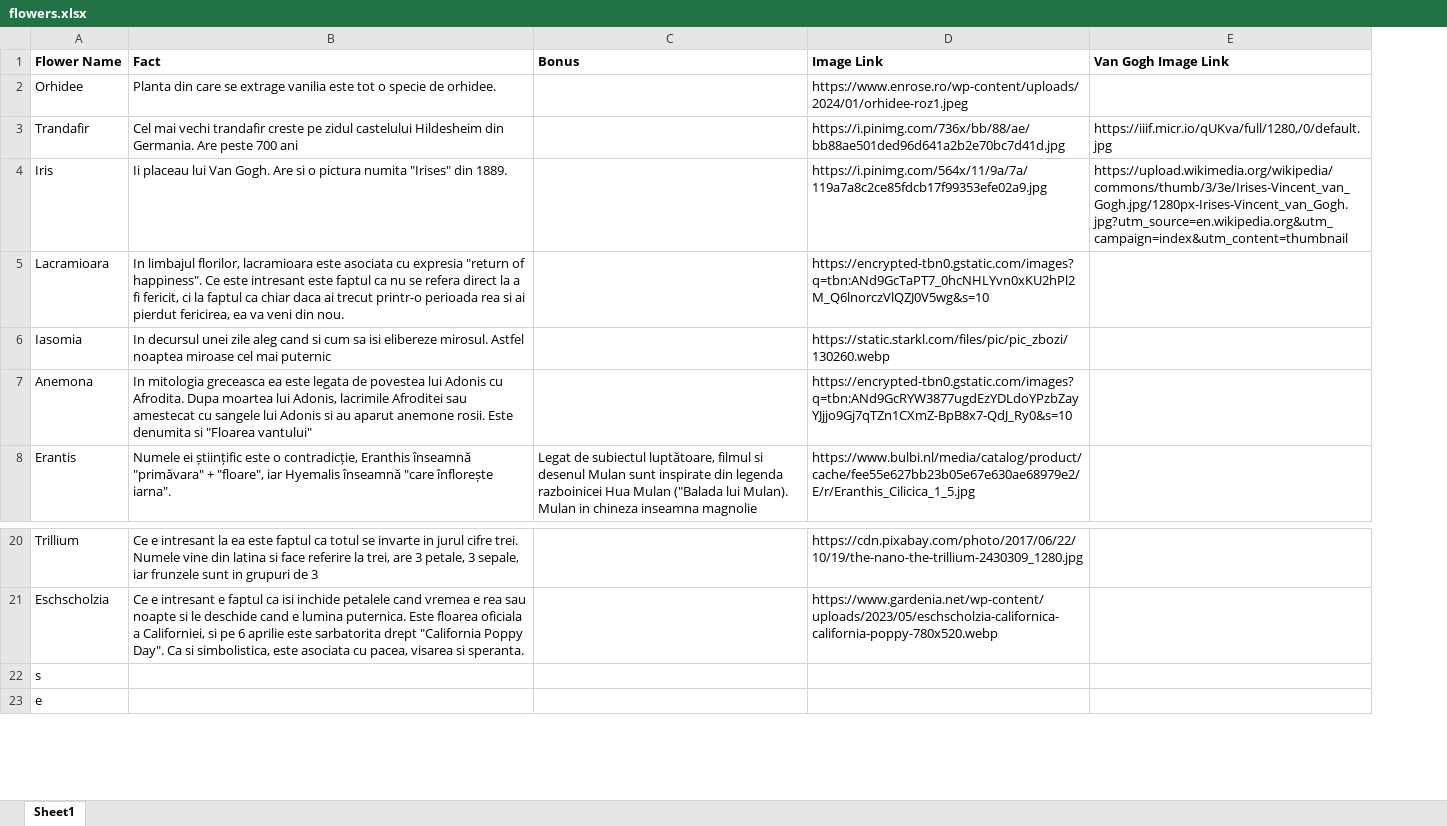
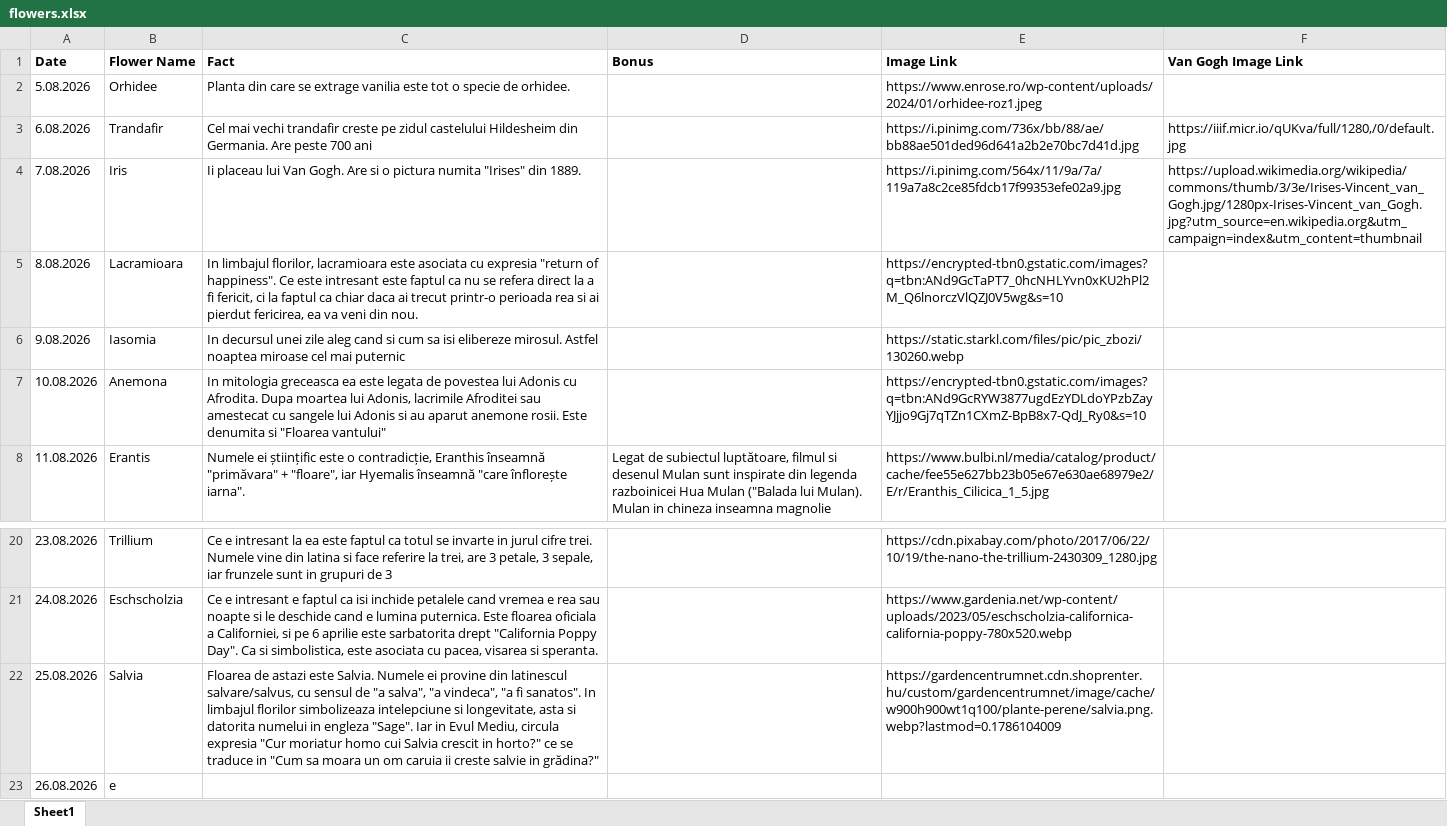
Before and after one commit to mititelu-iosifmarian/flowers-site, an Excel workbook: excel_to_json/flowers.xlsx, sheet Sheet1, drawn as a sheet; only a part is shown, gaps mark what is left out; values as stored, in another font and other column widths than the file's, no borders; removed rows and columns are numbered as before the commit, all else as after; the diff names each change by its address in the sheet, - before the commit and + after, or states it on an @@ line.

```diff
--- a/excel_to_json/flowers.xlsx (sheet Sheet1)
+++ b/excel_to_json/flowers.xlsx (sheet Sheet1)
+column A (Date), rows 2-8: 5.08.2026 | 6.08.2026 | 7.08.2026 | 8.08.2026 | 9.08.2026 | 10.08.2026 | 11.08.2026; rows 20-21: 23.08.2026 | 24.08.2026; row 23: 26.08.2026
-row 22: s
+row 22: 25.08.2026 | Salvia | Floarea de astazi este Salvia. Numele ei provine din latinescul salvare/salvus, cu sensul de "a salva", "a vindeca", "a fi sanatos". In limbajul florilor simbolizeaza intelepciune si longevitate, asta si datorita numelui in engleza "Sage". Iar in Evul Mediu, circula expresia "Cur moriatur homo cui Salvia crescit in horto?" ce se traduce in "Cum sa moara un om caruia ii creste salvie in grădina?" |  | https://gardencentrumnet.cdn.shoprenter.hu/custom/gardencentrumnet/image/cache/w900h900wt1q100/plante-perene/salvia.png.webp?lastmod=0.1786104009
```
Also changed, not shown: 5 other files.
